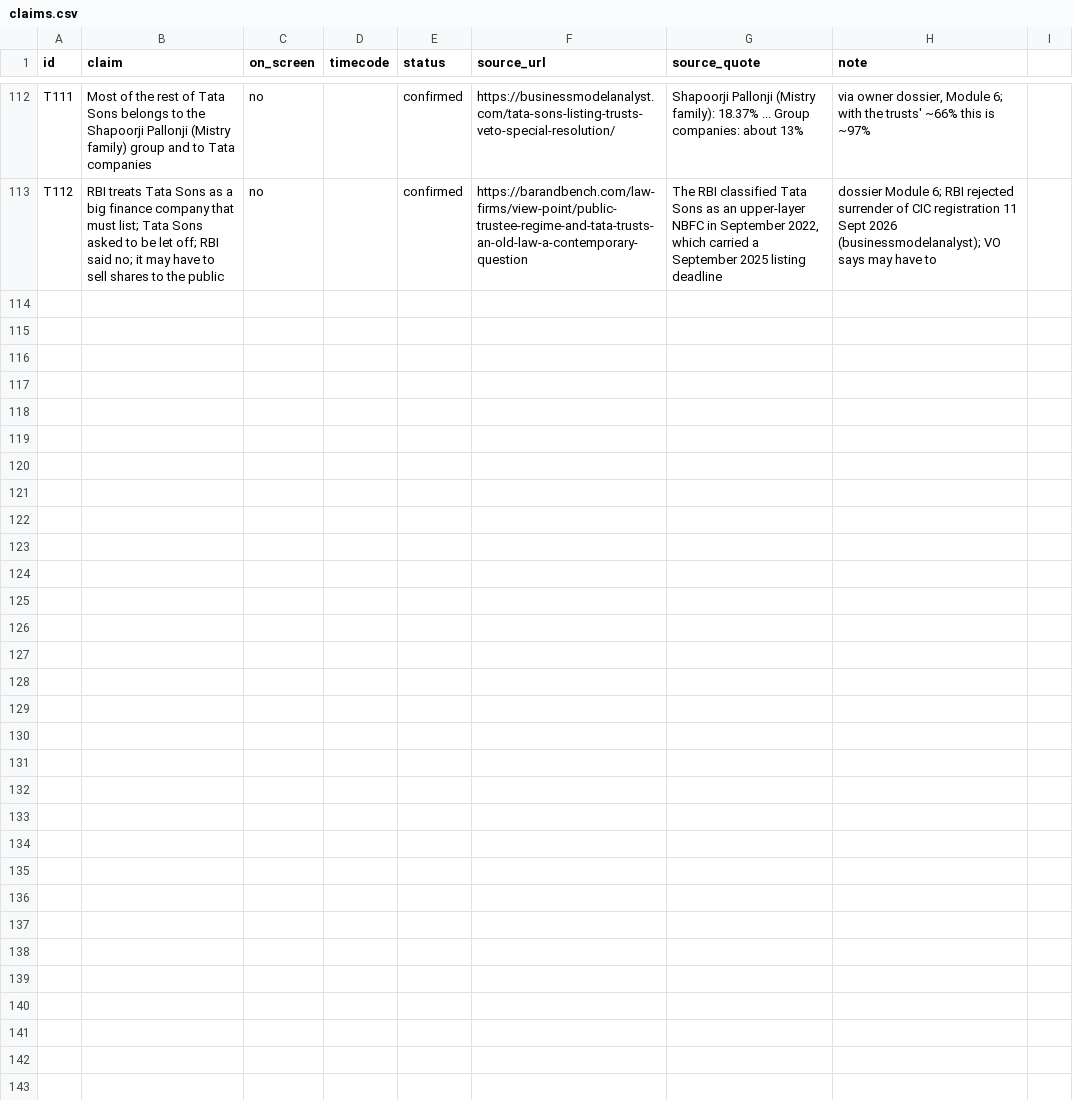
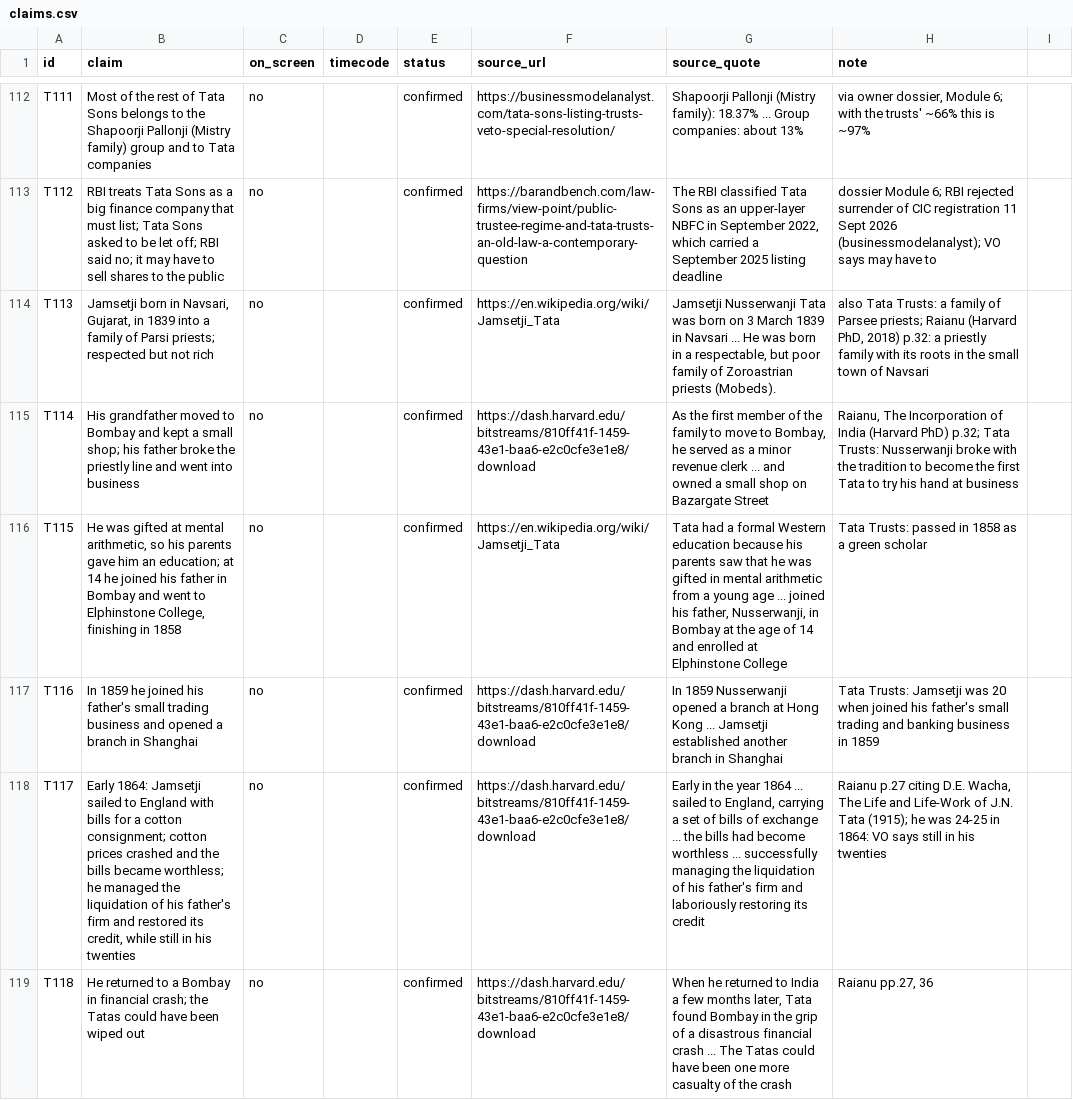
Before and after one commit to mkmk749278/Built-on-Bharat, a CSV file: films/tata-history/claims.csv, drawn as a sheet; only a part is shown, gaps mark what is left out; the diff covers the shown part only; the diff names each change by its address in the sheet, - before the commit and + after, or states it on an @@ line.

```diff
--- a/films/tata-history/claims.csv
+++ b/films/tata-history/claims.csv
+row 114: T113 | Jamsetji born in Navsari, Gujarat, in 1839 into a family of Parsi priests; respected but not rich | no |  | confirmed | https://en.wikipedia.org/wiki/Jamsetji_Tata | Jamsetji Nusserwanji Tata was born on 3 March 1839 in Navsari ... He was born in a respectable, but poor family of Zoroastrian priests (Mobeds). | also Tata Trusts: a family of Parsee priests; Raianu (Harvard PhD, 2018) p.32: a priestly family with its roots in the small town of Navsari
+row 115: T114 | His grandfather moved to Bombay and kept a small shop; his father broke the priestly line and went into business | no |  | confirmed | https://dash.harvard.edu/bitstreams/810ff41f-1459-43e1-baa6-e2c0cfe3e1e8/download | As the first member of the family to move to Bombay, he served as a minor revenue clerk ... and owned a small shop on Bazargate Street | Raianu, The Incorporation of India (Harvard PhD) p.32; Tata Trusts: Nusserwanji broke with the tradition to become the first Tata to try his hand at business
+row 116: T115 | He was gifted at mental arithmetic, so his parents gave him an education; at 14 he joined his father in Bombay and went to Elphinstone College, finishing in 1858 | no |  | confirmed | https://en.wikipedia.org/wiki/Jamsetji_Tata | Tata had a formal Western education because his parents saw that he was gifted in mental arithmetic from a young age ... joined his father, Nusserwanji, in Bombay at the age of 14 and enrolled at Elphinstone College | Tata Trusts: passed in 1858 as a green scholar
+row 117: T116 | In 1859 he joined his father's small trading business and opened a branch in Shanghai | no |  | confirmed | https://dash.harvard.edu/bitstreams/810ff41f-1459-43e1-baa6-e2c0cfe3e1e8/download | In 1859 Nusserwanji opened a branch at Hong Kong ... Jamsetji established another branch in Shanghai | Tata Trusts: Jamsetji was 20 when joined his father's small trading and banking business in 1859
+row 118: T117 | Early 1864: Jamsetji sailed to England with bills for a cotton consignment; cotton prices crashed and the bills became worthless; he managed the liquidation of his father's firm and restored its credit, while still in his twenties | no |  | confirmed | https://dash.harvard.edu/bitstreams/810ff41f-1459-43e1-baa6-e2c0cfe3e1e8/download | Early in the year 1864 ... sailed to England, carrying a set of bills of exchange ... the bills had become worthless ... successfully managing the liquidation of his father's firm and laboriously restoring its credit | Raianu p.27 citing D.E. Wacha, The Life and Life-Work of J.N. Tata (1915); he was 24-25 in 1864: VO says still in his twenties
+row 119: T118 | He returned to a Bombay in financial crash; the Tatas could have been wiped out | no |  | confirmed | https://dash.harvard.edu/bitstreams/810ff41f-1459-43e1-baa6-e2c0cfe3e1e8/download | When he returned to India a few months later, Tata found Bombay in the grip of a disastrous financial crash ... The Tatas could have been one more casualty of the crash | Raianu pp.27, 36
```
Also changed, not shown: 6 added rows elsewhere in this file, films/tata-history/script/performance_map.tsv, 5 other files.
